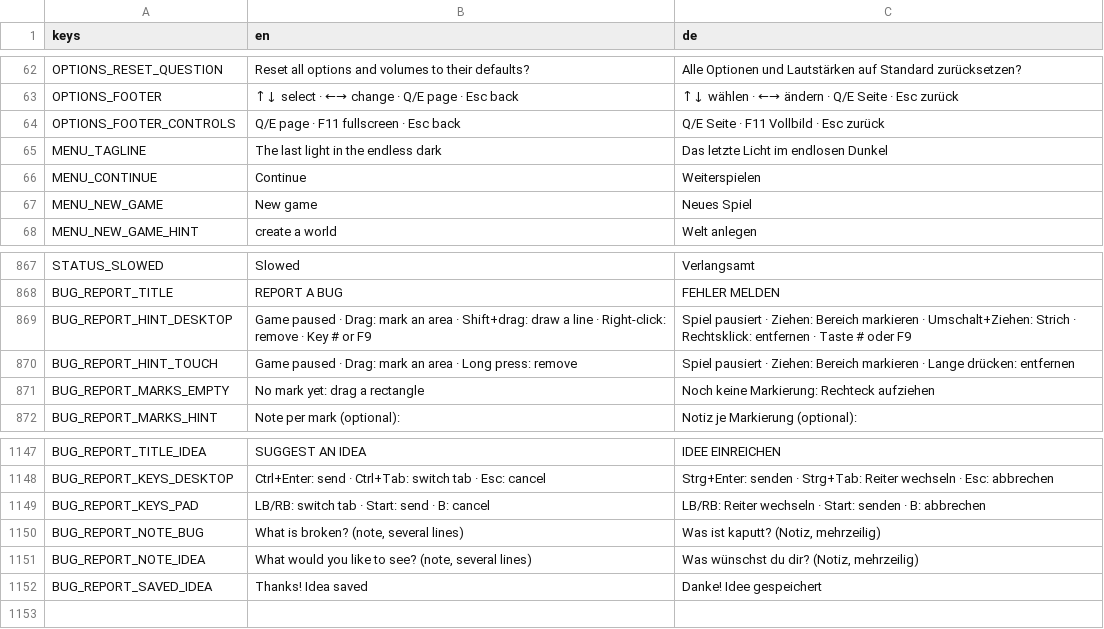
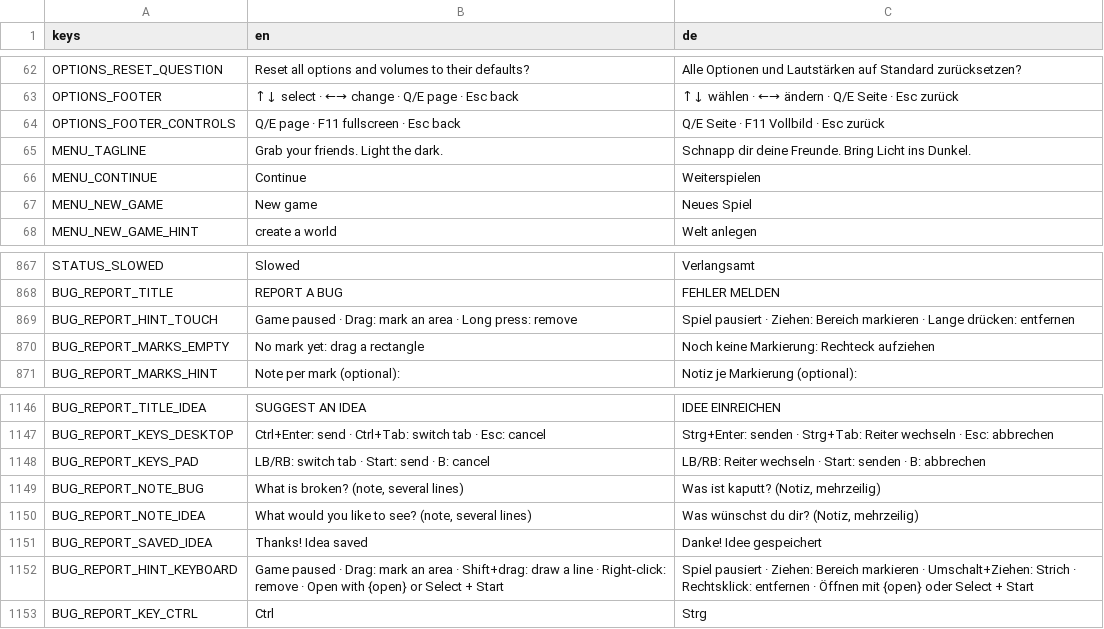
Before and after one commit to WebBude-de/soulwick, a CSV file: localization/translations.csv, drawn as a sheet; only a part is shown, gaps mark what is left out.

```diff
--- a/localization/translations.csv
+++ b/localization/translations.csv
@@ -64,3 +64,3 @@ OPTIONS_FOOTER,"↑↓ select · ←→ change · Q/E page · Esc back","↑↓
 OPTIONS_FOOTER_CONTROLS,"Q/E page · F11 fullscreen · Esc back","Q/E Seite · F11 Vollbild · Esc zurück"
-MENU_TAGLINE,"The last light in the endless dark","Das letzte Licht im endlosen Dunkel"
+MENU_TAGLINE,"Grab your friends. Light the dark.","Schnapp dir deine Freunde. Bring Licht ins Dunkel."
 MENU_CONTINUE,"Continue","Weiterspielen"
@@ -868,3 +868,2 @@ STATUS_SLOWED,"Slowed","Verlangsamt"
 BUG_REPORT_TITLE,"REPORT A BUG","FEHLER MELDEN"
-BUG_REPORT_HINT_DESKTOP,"Game paused · Drag: mark an area · Shift+drag: draw a line · Right-click: remove · Key # or F9","Spiel pausiert · Ziehen: Bereich markieren · Umschalt+Ziehen: Strich · Rechtsklick: entfernen · Taste # oder F9"
 BUG_REPORT_HINT_TOUCH,"Game paused · Drag: mark an area · Long press: remove","Spiel pausiert · Ziehen: Bereich markieren · Lange drücken: entfernen"
@@ -1152 +1151,3 @@ BUG_REPORT_NOTE_IDEA,"What would you like to see? (note, several lines)","Was w
 BUG_REPORT_SAVED_IDEA,"Thanks! Idea saved","Danke! Idee gespeichert"
+BUG_REPORT_HINT_KEYBOARD,"Game paused · Drag: mark an area · Shift+drag: draw a line · Right-click: remove · Open with {open} or Select + Start","Spiel pausiert · Ziehen: Bereich markieren · Umschalt+Ziehen: Strich · Rechtsklick: entfernen · Öffnen mit {open} oder Select + Start"
+BUG_REPORT_KEY_CTRL,"Ctrl","Strg"
```
Also changed, not shown: 11 other files.
